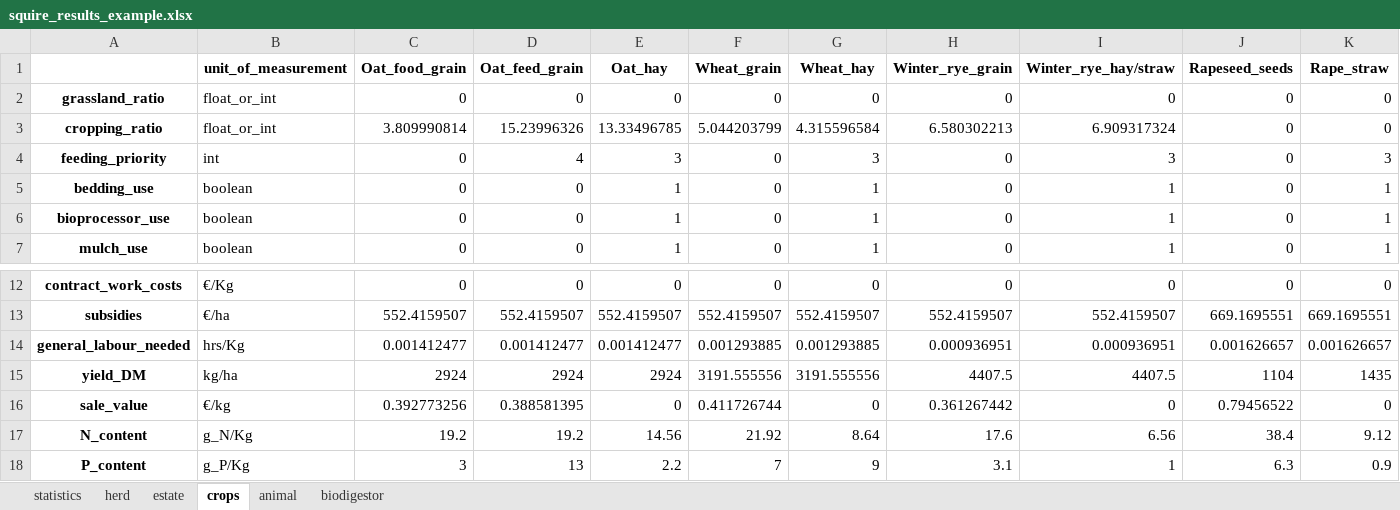
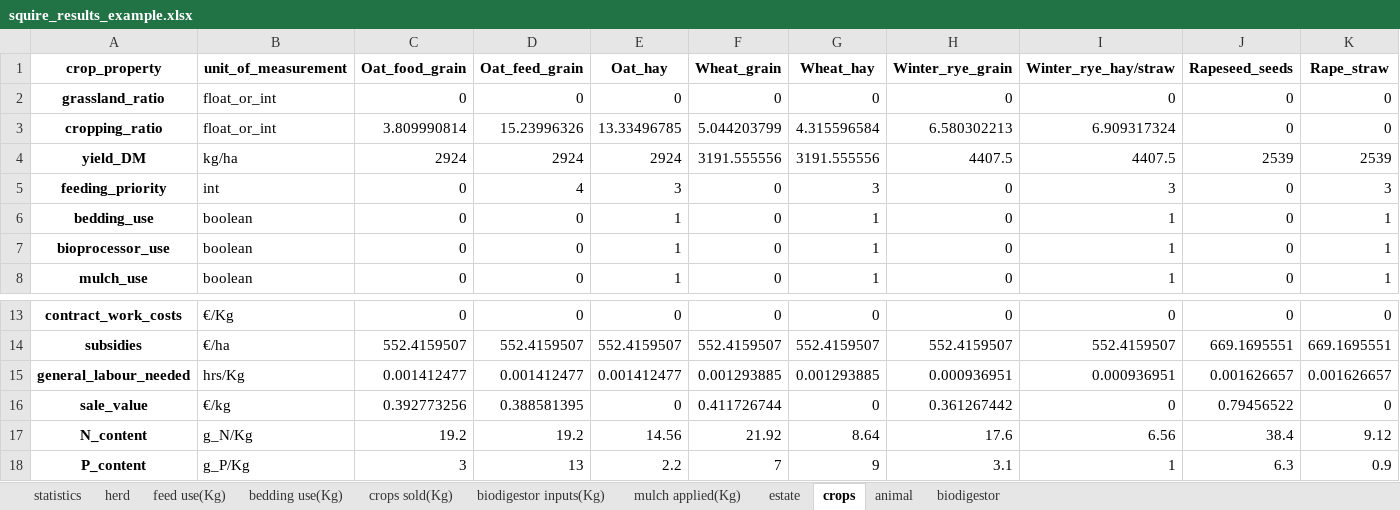
Before and after one commit to Siebr/Farm-Squire, an Excel workbook: squire_results_example.xlsx, sheet crops, drawn as a sheet; only a part is shown, gaps mark what is left out; values as stored, in another font and other column widths than the file's, no borders; removed rows and columns are numbered as before the commit, all else as after; rows hold the shown columns only; the diff names each change by its address in the sheet, - before the commit and + after, or states it on an @@ line.

Commit message:
added outputs
crop designation reporting added

```diff
--- a/squire_results_example.xlsx (sheet crops)
+++ b/squire_results_example.xlsx (sheet crops)
+sheet tab: feed use(Kg)
+sheet tab: bedding use(Kg)
+sheet tab: crops sold(Kg)
+sheet tab: biodigestor inputs(Kg)
+sheet tab: mulch applied(Kg)
-A1: (empty)
+A1: crop_property
+row 4: yield_DM | kg/ha | 2924 | 2924 | 2924 | 3191.555556 | 3191.555556 | 4407.5 | 4407.5 | 2539 | 2539
-row 15: yield_DM | kg/ha | 2924 | 2924 | 2924 | 3191.555556 | 3191.555556 | 4407.5 | 4407.5 | 1104 | 1435
```
Also changed, not shown: sheet statistics, sheet estate, sheet biodigestor, sheet animal, input_example.xlsx, 3 other files.
